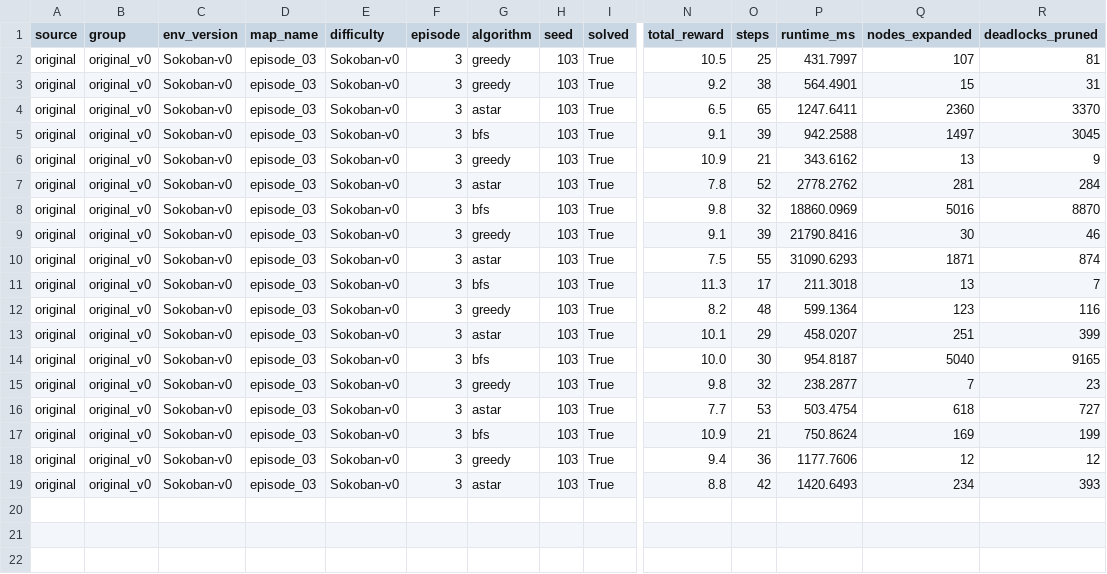
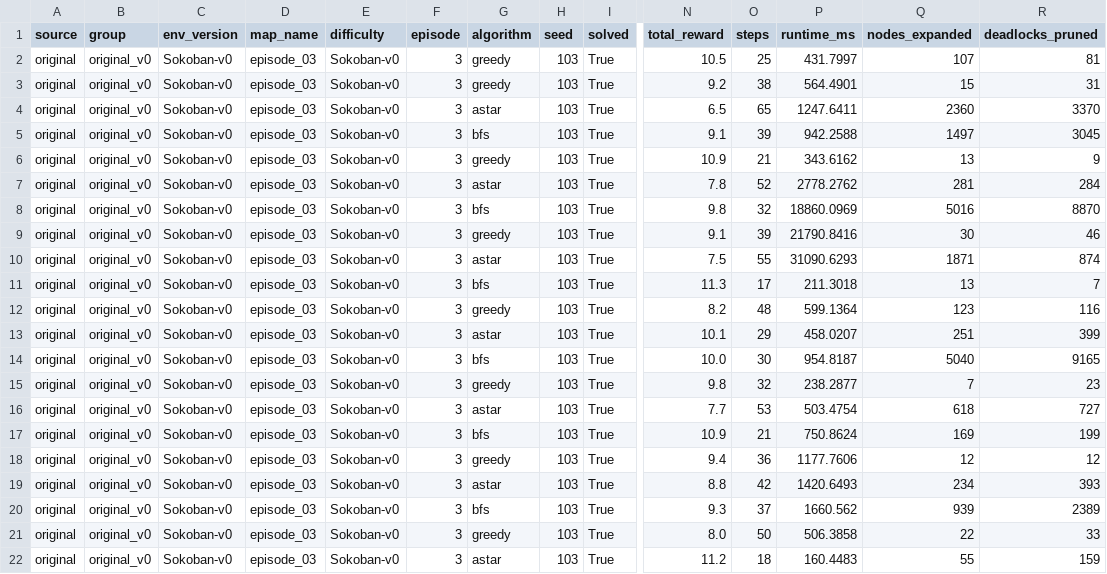
Before and after one commit to janhqnguyen2020/SokobanML, a CSV file: results/original_v0/episode_03/planner_runs.csv, drawn as a sheet; only a part is shown, gaps mark what is left out; rows hold the shown columns only; the diff names each change by its address in the sheet, - before the commit and + after, or states it on an @@ line.

```diff
--- a/results/original_v0/episode_03/planner_runs.csv
+++ b/results/original_v0/episode_03/planner_runs.csv
+row 20: original | original_v0 | Sokoban-v0 | episode_03 | Sokoban-v0 | 3 | bfs | 103 | True | 9.3 | 37 | 1660.562 | 939 | 2389
+row 21: original | original_v0 | Sokoban-v0 | episode_03 | Sokoban-v0 | 3 | greedy | 103 | True | 8.0 | 50 | 506.3858 | 22 | 33
+row 22: original | original_v0 | Sokoban-v0 | episode_03 | Sokoban-v0 | 3 | astar | 103 | True | 11.2 | 18 | 160.4483 | 55 | 159
```
Also changed, not shown: results/original_v0/episode_00/planner_runs.csv, results/original_v0/episode_02/planner_runs.csv, 18 other files.
